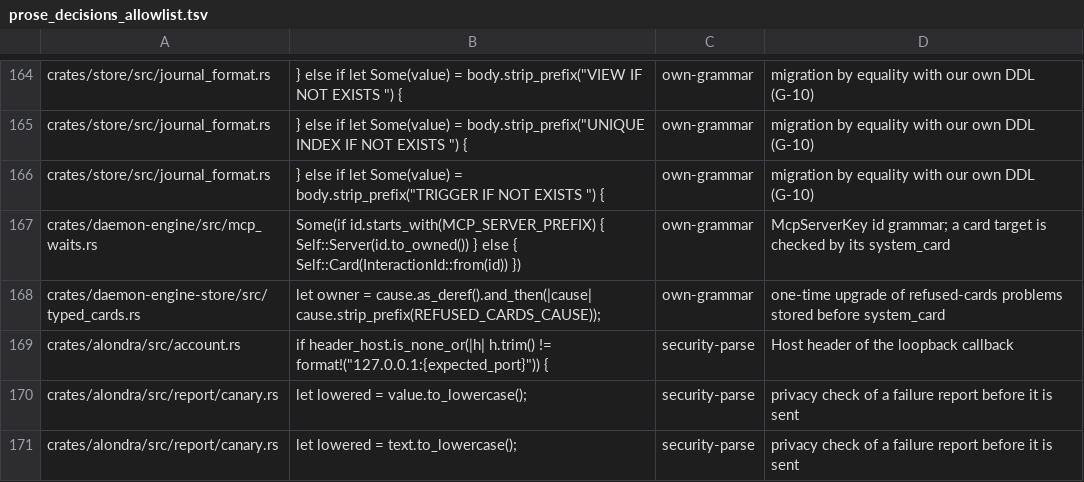
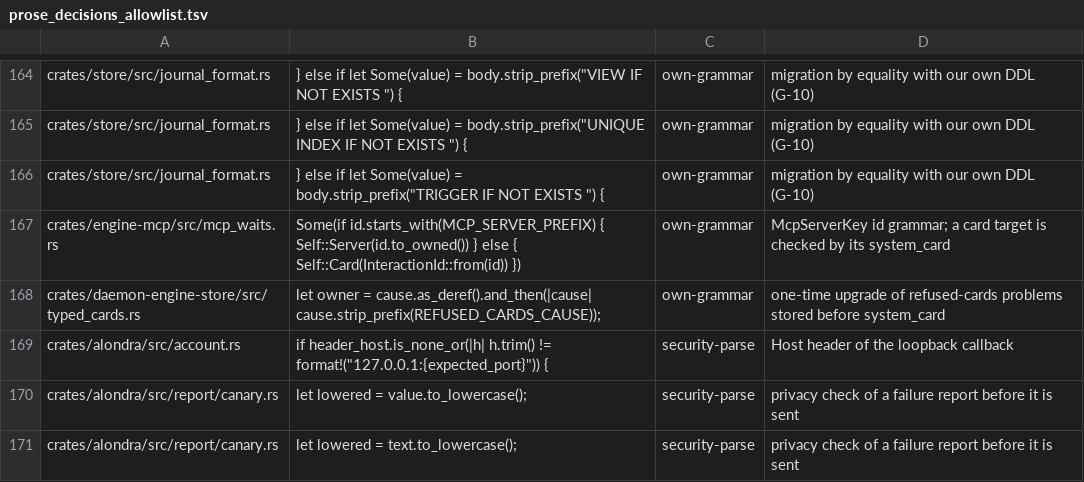
Before and after one commit to bitomule/alondra, a TSV file: tools/prose_decisions_allowlist.tsv, drawn as a sheet; only a part is shown, gaps mark what is left out.

```diff
--- a/tools/prose_decisions_allowlist.tsv
+++ b/tools/prose_decisions_allowlist.tsv
@@ -166,3 +166,3 @@ crates/store/src/journal_format.rs	} else if let Some(value) = body.strip_prefix
 crates/store/src/journal_format.rs	} else if let Some(value) = body.strip_prefix("TRIGGER IF NOT EXISTS ") {	own-grammar	migration by equality with our own DDL (G-10)
-crates/daemon-engine/src/mcp_waits.rs	Some(if id.starts_with(MCP_SERVER_PREFIX) { Self::Server(id.to_owned()) } else { Self::Card(InteractionId::from(id)) })	own-grammar	McpServerKey id grammar; a card target is checked by its system_card
+crates/engine-mcp/src/mcp_waits.rs	Some(if id.starts_with(MCP_SERVER_PREFIX) { Self::Server(id.to_owned()) } else { Self::Card(InteractionId::from(id)) })	own-grammar	McpServerKey id grammar; a card target is checked by its system_card
 crates/daemon-engine-store/src/typed_cards.rs	let owner = cause.as_deref().and_then(|cause| cause.strip_prefix(REFUSED_CARDS_CAUSE));	own-grammar	one-time upgrade of refused-cards problems stored before system_card
```
Also changed, not shown: tools/module_cycles.tsv, 54 other files.
